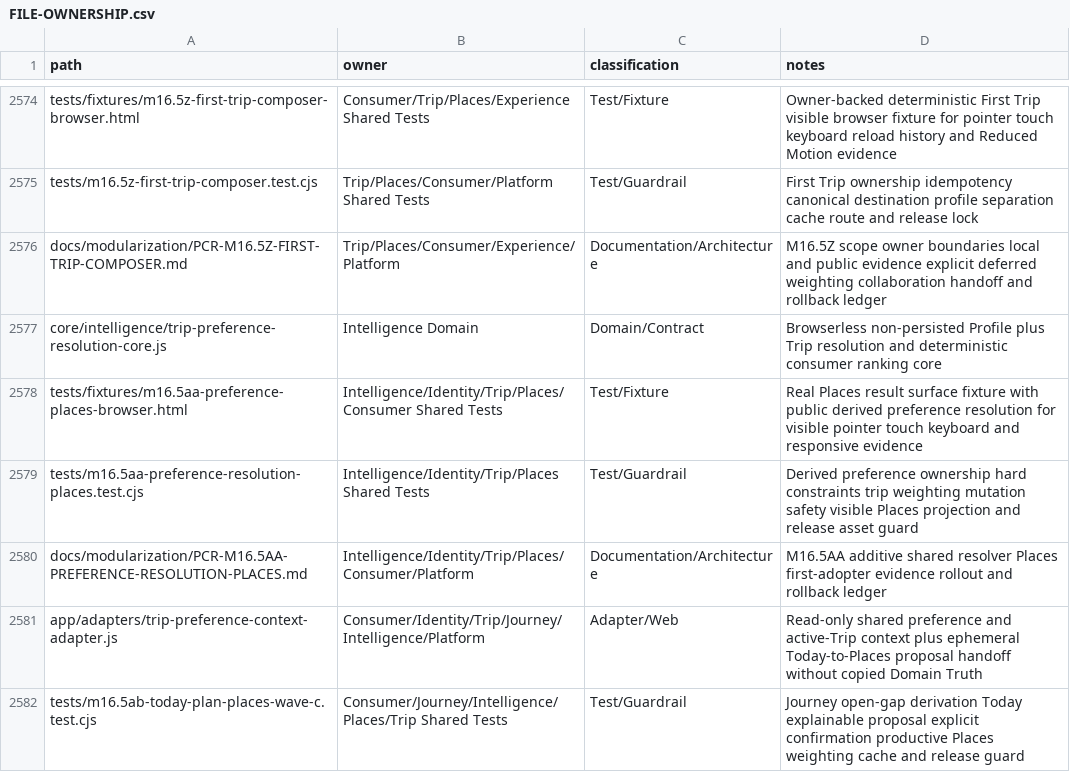
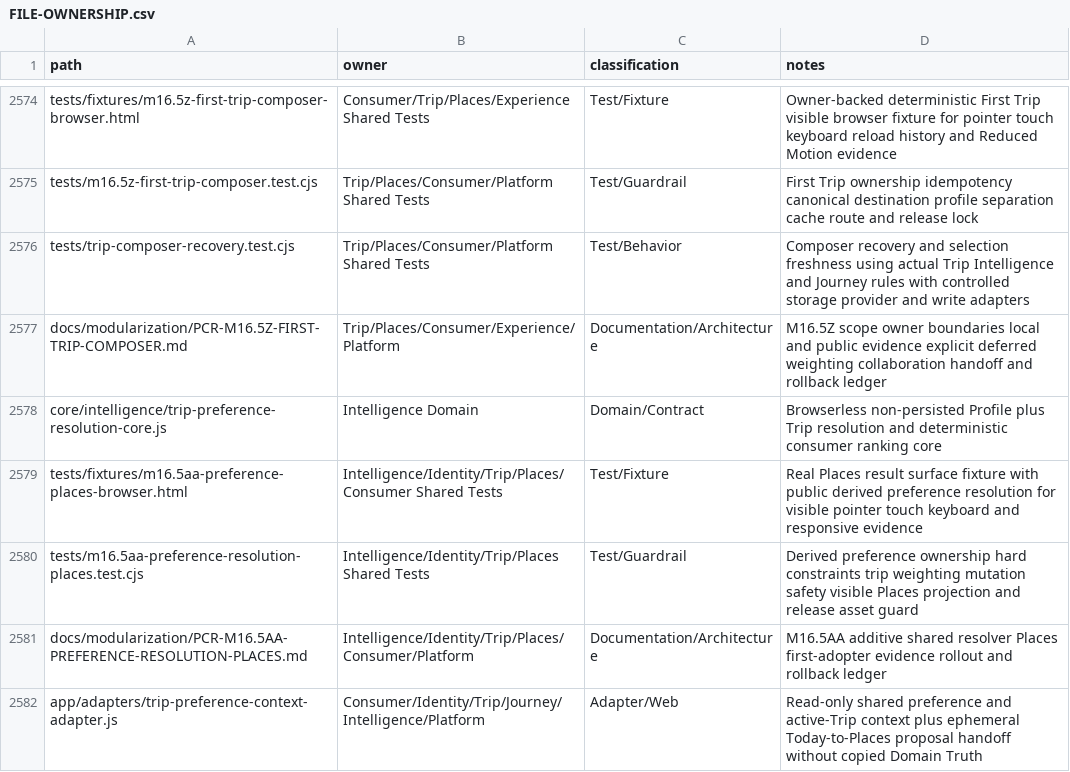
Before and after one commit to fklaas/luvia, a CSV file: docs/modularization/FILE-OWNERSHIP.csv, drawn as a sheet; only a part is shown, gaps mark what is left out; the shorter side is filled out with more unchanged rows.

Commit message:
fix(trip): preserve composer choices and verify partial transfers

```diff
--- a/docs/modularization/FILE-OWNERSHIP.csv
+++ b/docs/modularization/FILE-OWNERSHIP.csv
@@ -2575,2 +2575,3 @@ tests/fixtures/m16.5z-first-trip-composer-browser.html,Consumer/Trip/Places/Expe
 tests/m16.5z-first-trip-composer.test.cjs,Trip/Places/Consumer/Platform Shared Tests,Test/Guardrail,First Trip ownership idempotency canonical destination profile separation cache route and release lock
+tests/trip-composer-recovery.test.cjs,Trip/Places/Consumer/Platform Shared Tests,Test/Behavior,Composer recovery and selection freshness using actual Trip Intelligence and Journey rules with controlled storage provider and write adapters
 docs/modularization/PCR-M16.5Z-FIRST-TRIP-COMPOSER.md,Trip/Places/Consumer/Experience/Platform,Documentation/Architecture,M16.5Z scope owner boundaries local and public evidence explicit deferred weighting collaboration handoff and rollback ledger
```
Also changed, not shown: 55 other files.
